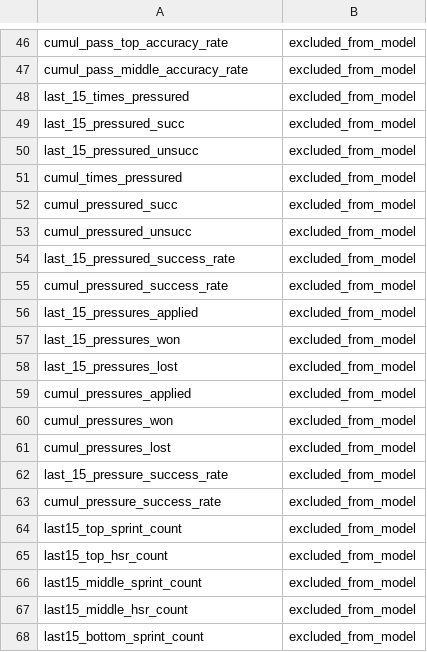
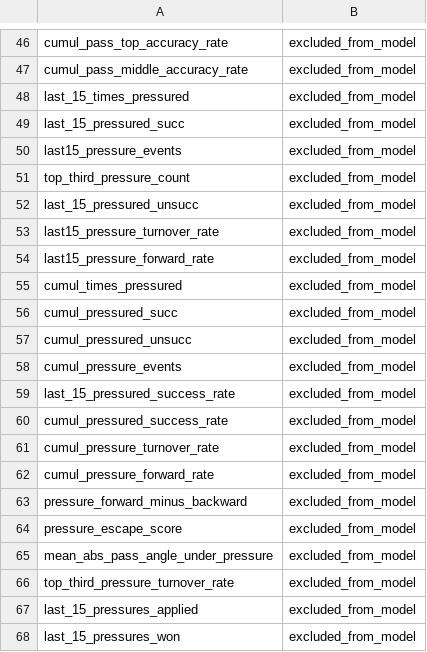
Before and after one commit to Endote/FIFA-FOOTBALL, a CSV file: data/baseline_modeling/baseline_feature_manifest.csv, drawn as a sheet; only a part is shown, gaps mark what is left out; the shorter side is filled out with more unchanged rows.

```diff
--- a/data/baseline_modeling/baseline_feature_manifest.csv
+++ b/data/baseline_modeling/baseline_feature_manifest.csv
@@ -49,3 +49,7 @@ last_15_times_pressured,excluded_from_model
 last_15_pressured_succ,excluded_from_model
+last15_pressure_events,excluded_from_model
+top_third_pressure_count,excluded_from_model
 last_15_pressured_unsucc,excluded_from_model
+last15_pressure_turnover_rate,excluded_from_model
+last15_pressure_forward_rate,excluded_from_model
 cumul_times_pressured,excluded_from_model
@@ -53,4 +57,11 @@ cumul_pressured_succ,excluded_from_model
 cumul_pressured_unsucc,excluded_from_model
+cumul_pressure_events,excluded_from_model
 last_15_pressured_success_rate,excluded_from_model
 cumul_pressured_success_rate,excluded_from_model
+cumul_pressure_turnover_rate,excluded_from_model
+cumul_pressure_forward_rate,excluded_from_model
+pressure_forward_minus_backward,excluded_from_model
+pressure_escape_score,excluded_from_model
+mean_abs_pass_angle_under_pressure,excluded_from_model
+top_third_pressure_turnover_rate,excluded_from_model
 last_15_pressures_applied,excluded_from_model
```
Also changed, not shown: catboost_info/time_left.tsv, output/feature_diagnostics/fit_train-val__explain_test/candidate_feature_drops.csv, 19 other files.
